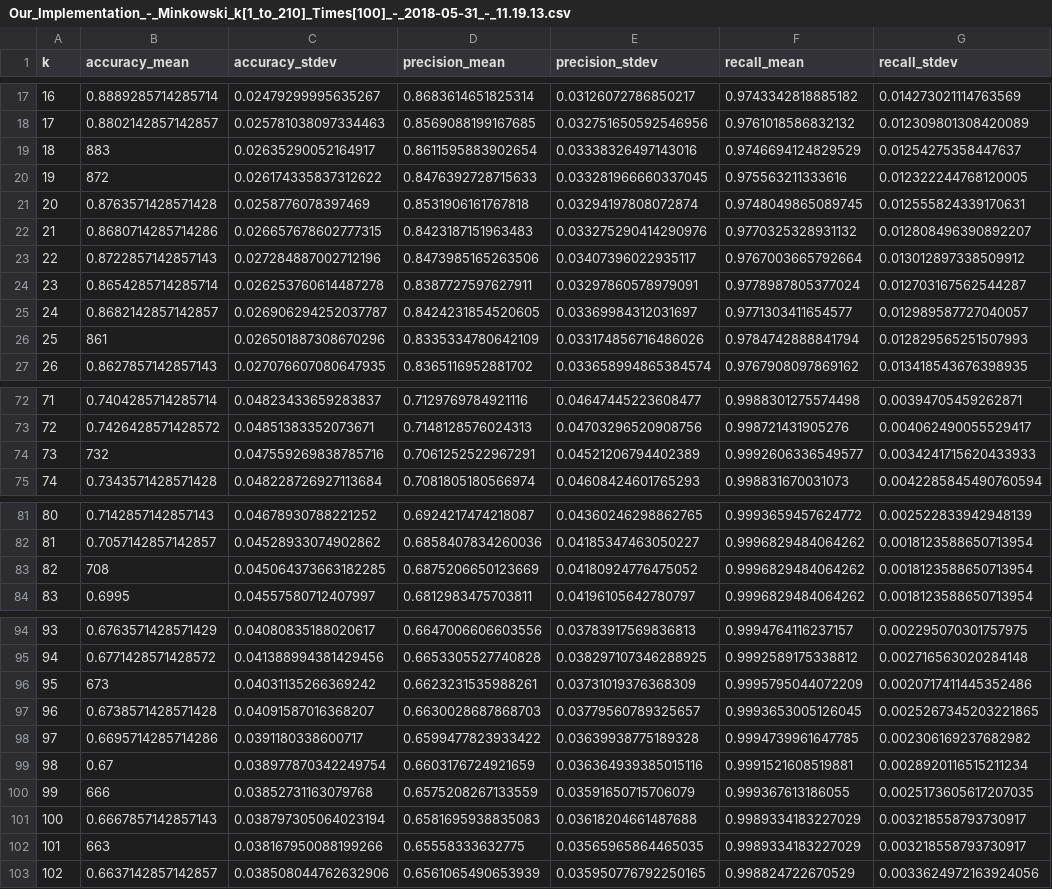
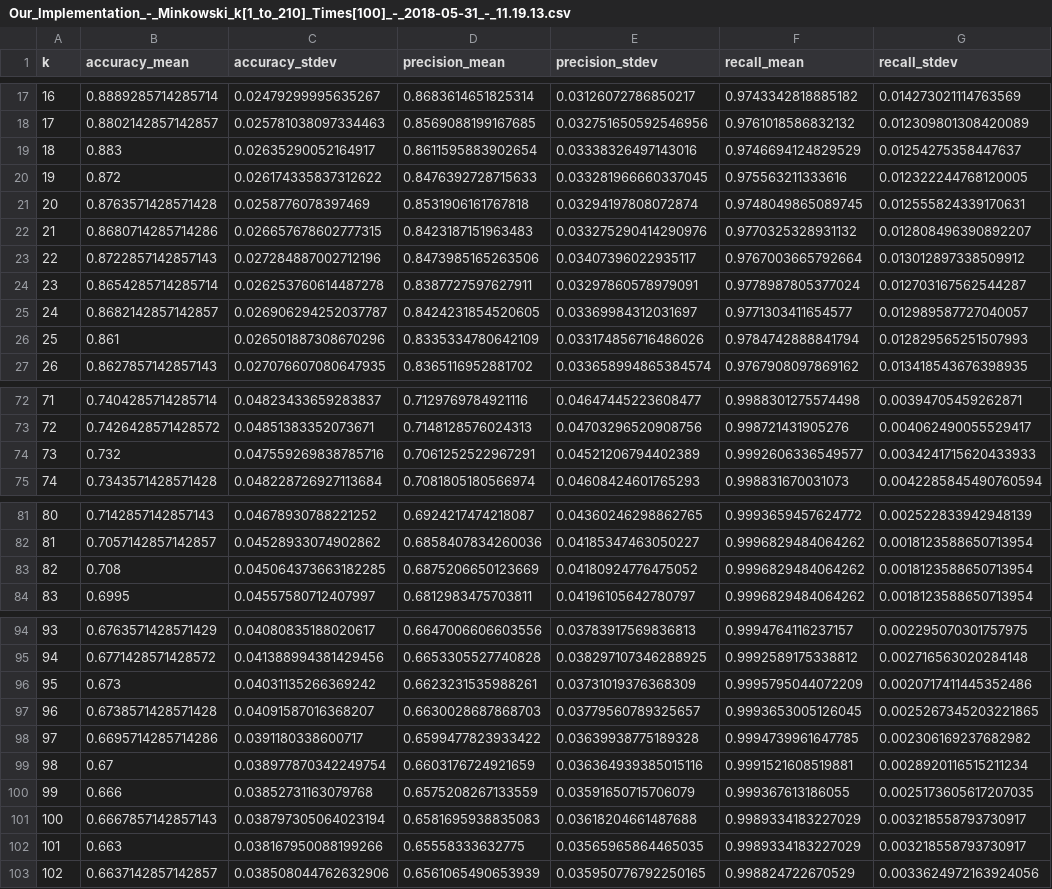
Before and after one commit to VitorDiToro/TCC-ComUmNomeMaisCurto, a CSV file: outputs/knn/Our_Implementation_-_Minkowski_k[1_to_210]_Times[100]_-_2018-05-31_-_11.19.13.csv, drawn as a sheet; only a part is shown, gaps mark what is left out; the diff covers the shown part only; the diff names each change by its address in the sheet, - before the commit and + after, or states it on an @@ line.

Commit message:
Add missing 0. in some values

```diff
--- a/outputs/knn/Our_Implementation_-_Minkowski_k[1_to_210]_Times[100]_-_2018-05-31_-_11.19.13.csv
+++ b/outputs/knn/Our_Implementation_-_Minkowski_k[1_to_210]_Times[100]_-_2018-05-31_-_11.19.13.csv
-B19 (accuracy_mean): 883
+B19 (accuracy_mean): 0.883
-B20 (accuracy_mean): 872
+B20 (accuracy_mean): 0.872
-B26 (accuracy_mean): 861
+B26 (accuracy_mean): 0.861
-B74 (accuracy_mean): 732
+B74 (accuracy_mean): 0.732
-B83 (accuracy_mean): 708
+B83 (accuracy_mean): 0.708
-B96 (accuracy_mean): 673
+B96 (accuracy_mean): 0.673
-B100 (accuracy_mean): 666
+B100 (accuracy_mean): 0.666
-B102 (accuracy_mean): 663
+B102 (accuracy_mean): 0.663
```
Also changed, not shown: 3 edited cells elsewhere in this file, outputs/knn/Our_Implementation_-_Chebyshev_k[1_to_210]_Times[100]_-_2018-05-31_-_08.20.24.csv, outputs/knn/Our_Implementation_-_Euclidean_k[1_to_210]_Times[100]_-_2018-05-31_-_03.43.22.csv, 5 other files.
